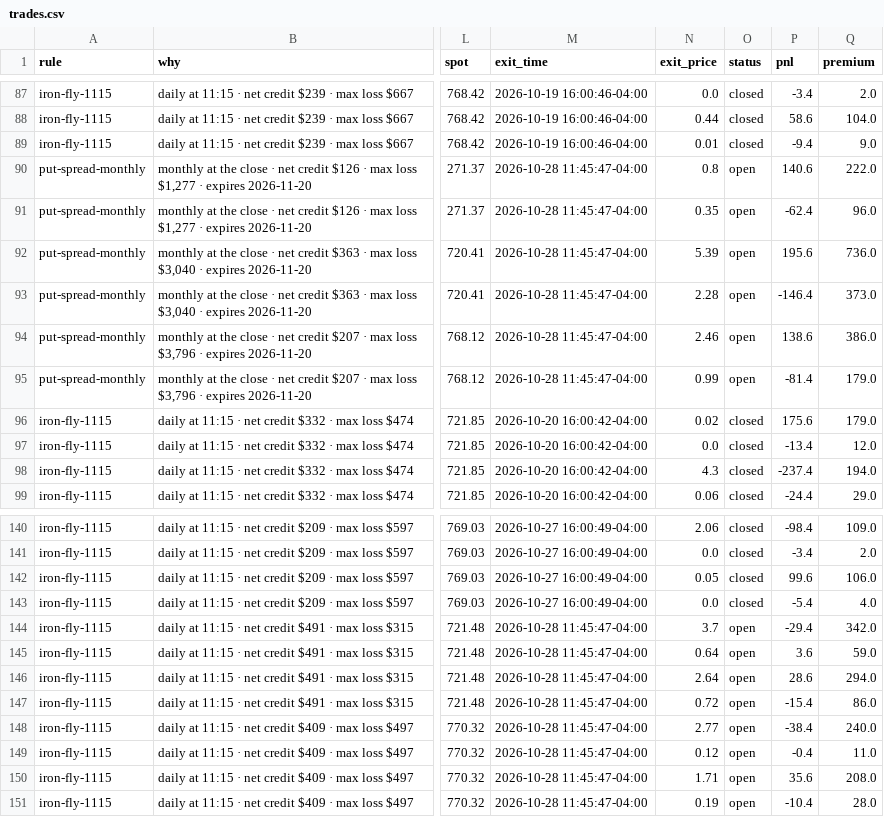
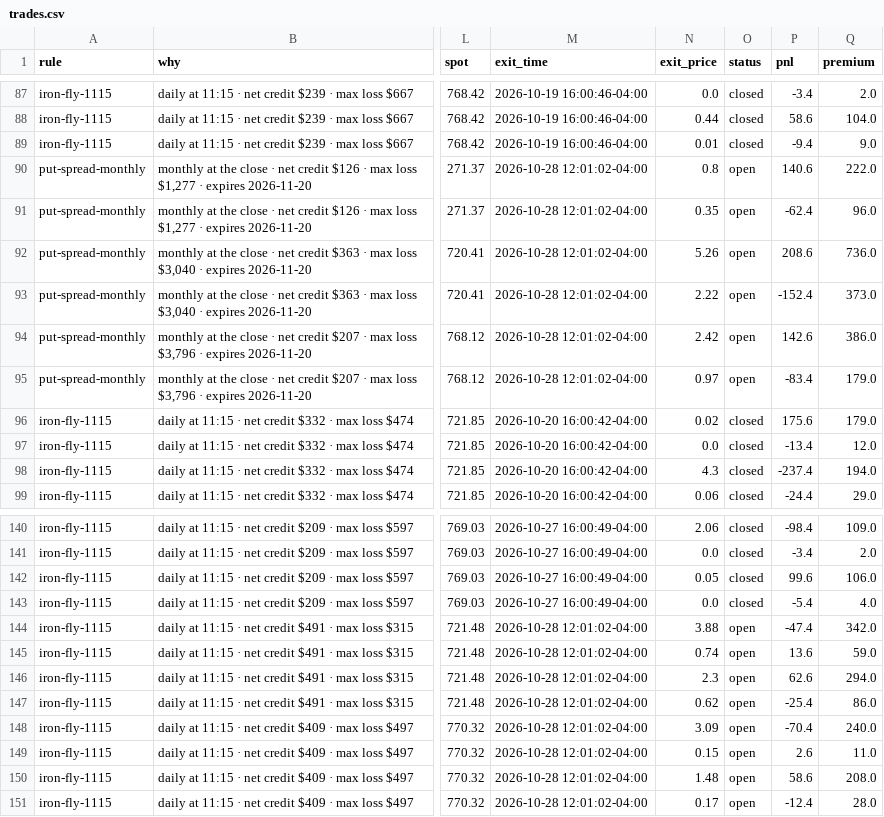
Before and after one commit to parisaetemadi/options, a CSV file: data/paper_options/trades.csv, drawn as a sheet; only a part is shown, gaps mark what is left out; the diff names each change by its address in the sheet, - before the commit and + after, or states it on an @@ line.

```diff
--- a/data/paper_options/trades.csv
+++ b/data/paper_options/trades.csv
-M90:M95 (exit_time): 2026-10-28 11:45:47-04:00
+M90:M95 (exit_time): 2026-10-28 12:01:02-04:00
-N92 (exit_price): 5.39
+N92 (exit_price): 5.26
-P92 (pnl): 195.6
+P92 (pnl): 208.6
-N93 (exit_price): 2.28
+N93 (exit_price): 2.22
-P93 (pnl): -146.4
+P93 (pnl): -152.4
-N94 (exit_price): 2.46
+N94 (exit_price): 2.42
-P94 (pnl): 138.6
+P94 (pnl): 142.6
-N95 (exit_price): 0.99
+N95 (exit_price): 0.97
-P95 (pnl): -81.4
+P95 (pnl): -83.4
-M144:M151 (exit_time): 2026-10-28 11:45:47-04:00
+M144:M151 (exit_time): 2026-10-28 12:01:02-04:00
-N144 (exit_price): 3.7
+N144 (exit_price): 3.88
-P144 (pnl): -29.4
+P144 (pnl): -47.4
-N145 (exit_price): 0.64
+N145 (exit_price): 0.74
-P145 (pnl): 3.6
+P145 (pnl): 13.6
-N146 (exit_price): 2.64
+N146 (exit_price): 2.3
-P146 (pnl): 28.6
+P146 (pnl): 62.6
-N147 (exit_price): 0.72
+N147 (exit_price): 0.62
-P147 (pnl): -15.4
+P147 (pnl): -25.4
-N148 (exit_price): 2.77
+N148 (exit_price): 3.09
-P148 (pnl): -38.4
+P148 (pnl): -70.4
-N149 (exit_price): 0.12
+N149 (exit_price): 0.15
-P149 (pnl): -0.4
+P149 (pnl): 2.6
-N150 (exit_price): 1.71
+N150 (exit_price): 1.48
-P150 (pnl): 35.6
+P150 (pnl): 58.6
-N151 (exit_price): 0.19
+N151 (exit_price): 0.17
-P151 (pnl): -10.4
+P151 (pnl): -12.4
```
Also changed, not shown: 2 other files.
